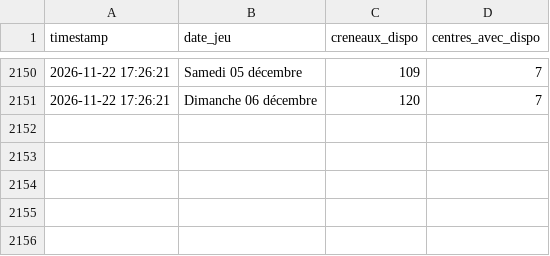
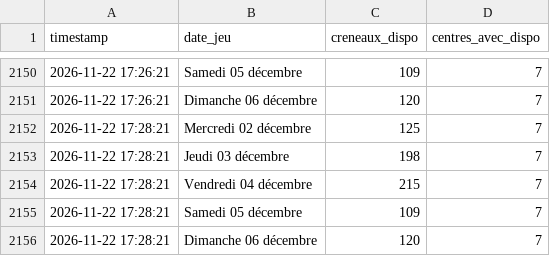
Before and after one commit to Tattsuwo/paris-tennis-watch, a CSV file: docs/data/log.csv, drawn as a sheet; only a part is shown, gaps mark what is left out; the diff names each change by its address in the sheet, - before the commit and + after, or states it on an @@ line.

Commit message:
data 2026-11-22_17:29

```diff
--- a/docs/data/log.csv
+++ b/docs/data/log.csv
+row 2152: 2026-11-22 17:28:21 | Mercredi 02 décembre | 125 | 7
+row 2153: 2026-11-22 17:28:21 | Jeudi 03 décembre | 198 | 7
+row 2154: 2026-11-22 17:28:21 | Vendredi 04 décembre | 215 | 7
+row 2155: 2026-11-22 17:28:21 | Samedi 05 décembre | 109 | 7
+row 2156: 2026-11-22 17:28:21 | Dimanche 06 décembre | 120 | 7
```
Also changed, not shown: docs/data/requetes.csv, 2 other files.
